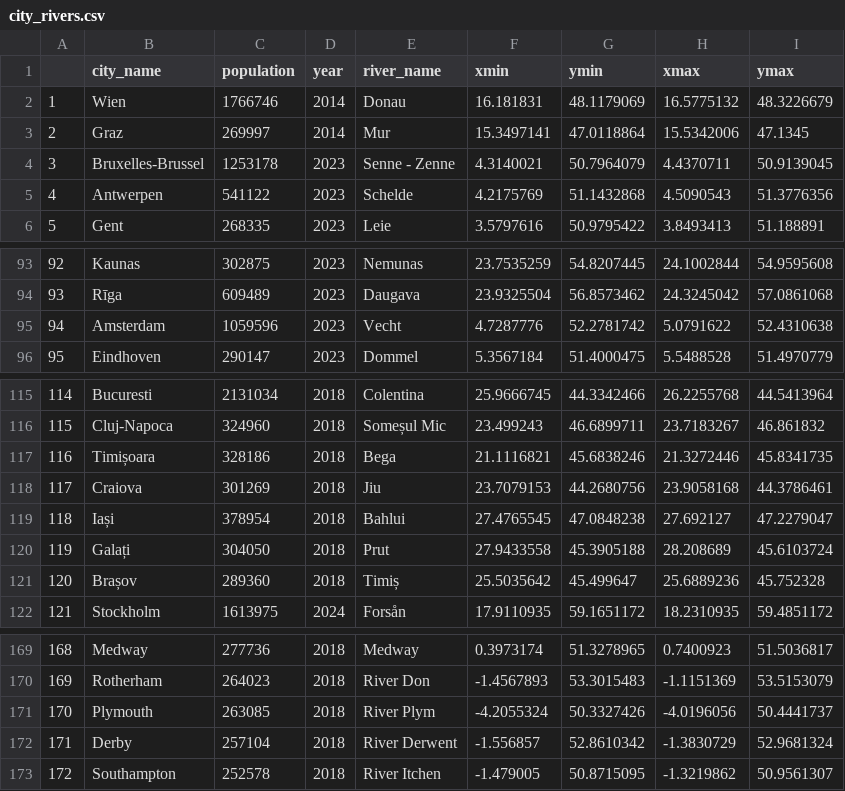
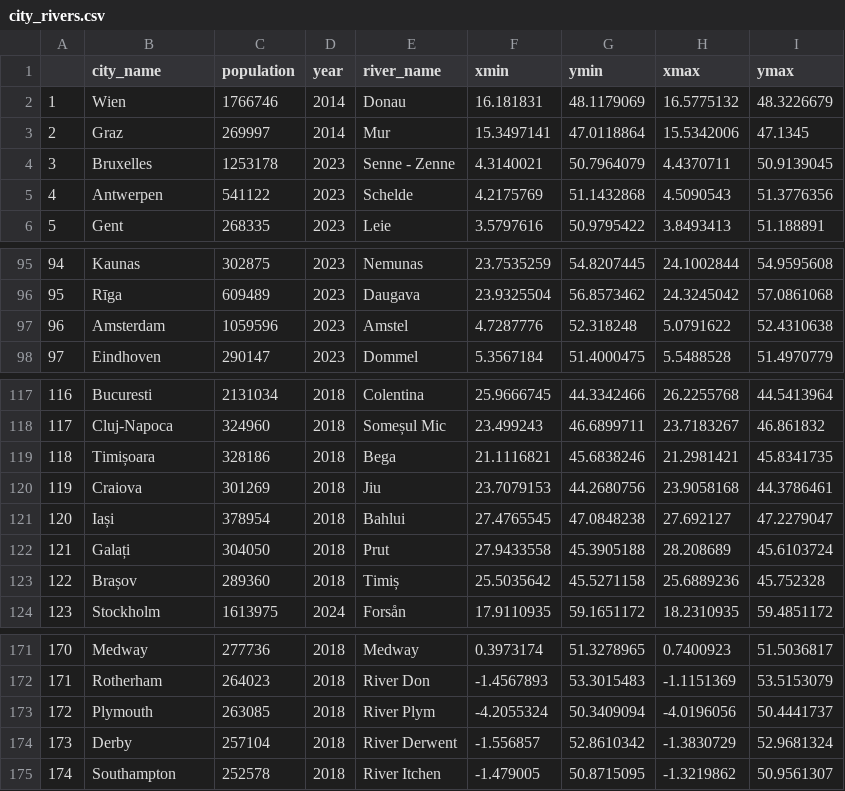
Before and after one commit to CityRiverSpaces/CRiSpDataset, a CSV file: output/city_rivers.csv, drawn as a sheet; only a part is shown, gaps mark what is left out; addresses are those after the commit; the diff covers the shown part only; the diff names each change by its address in the sheet, - before the commit and + after, or states it on an @@ line.

```diff
--- a/output/city_rivers.csv
+++ b/output/city_rivers.csv
-B4 (city_name): Bruxelles-Brussel
+B4 (city_name): Bruxelles
@@ column A renumbered from row 69 down @@
-E97 (river_name): Vecht
+E97 (river_name): Amstel
-G97 (ymin): 52.2781742
+G97 (ymin): 52.318248
-H119 (xmax): 21.3272446
+H119 (xmax): 21.2981421
-G123 (ymin): 45.499647
+G123 (ymin): 45.5271158
-G173 (ymin): 50.3327426
+G173 (ymin): 50.3409094
```
Also changed, not shown: 3 added rows, 1 removed row and 31 edited cells elsewhere in this file.
